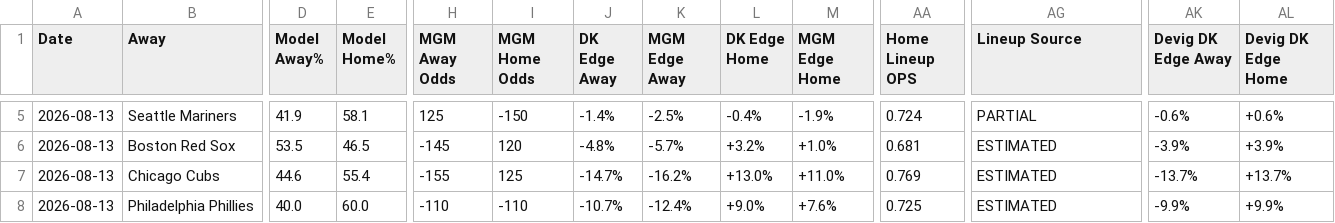
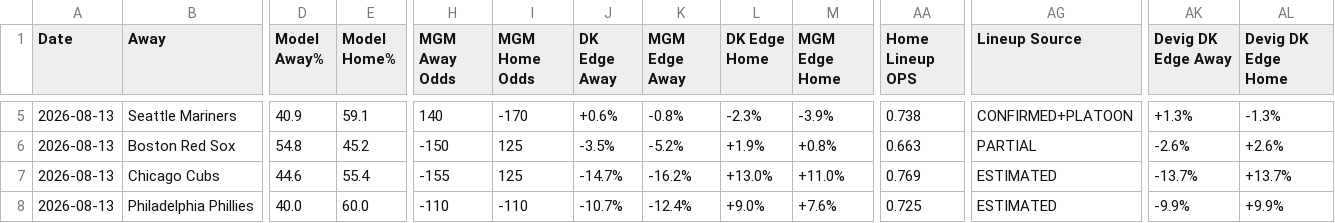
Before and after one commit to myles00price/baseball-model, a CSV file: picks_2026-08-13.csv, drawn as a sheet; only a part is shown, gaps mark what is left out; the diff covers the shown part only; the diff names each change by its address in the sheet, - before the commit and + after, or states it on an @@ line.

Commit message:
lineup lock update 2026-08-13

```diff
--- a/picks_2026-08-13.csv
+++ b/picks_2026-08-13.csv
-D5 (Model Away%): 41.9
+D5 (Model Away%): 40.9
-E5 (Model Home%): 58.1
+E5 (Model Home%): 59.1
-H5 (MGM Away Odds): 125
+H5 (MGM Away Odds): 140
-I5 (MGM Home Odds): -150
+I5 (MGM Home Odds): -170
-J5 (DK Edge Away): -1.4%
+J5 (DK Edge Away): +0.6%
-K5 (MGM Edge Away): -2.5%
+K5 (MGM Edge Away): -0.8%
-L5 (DK Edge Home): -0.4%
+L5 (DK Edge Home): -2.3%
-M5 (MGM Edge Home): -1.9%
+M5 (MGM Edge Home): -3.9%
-AA5 (Home Lineup OPS): 0.724
+AA5 (Home Lineup OPS): 0.738
-AG5 (Lineup Source): PARTIAL
+AG5 (Lineup Source): CONFIRMED+PLATOON
-AK5 (Devig DK Edge Away): -0.6%
+AK5 (Devig DK Edge Away): +1.3%
-AL5 (Devig DK Edge Home): +0.6%
+AL5 (Devig DK Edge Home): -1.3%
-D6 (Model Away%): 53.5
+D6 (Model Away%): 54.8
-E6 (Model Home%): 46.5
+E6 (Model Home%): 45.2
-H6 (MGM Away Odds): -145
+H6 (MGM Away Odds): -150
-I6 (MGM Home Odds): 120
+I6 (MGM Home Odds): 125
-J6 (DK Edge Away): -4.8%
+J6 (DK Edge Away): -3.5%
-K6 (MGM Edge Away): -5.7%
+K6 (MGM Edge Away): -5.2%
-L6 (DK Edge Home): +3.2%
+L6 (DK Edge Home): +1.9%
-M6 (MGM Edge Home): +1.0%
+M6 (MGM Edge Home): +0.8%
-AA6 (Home Lineup OPS): 0.681
+AA6 (Home Lineup OPS): 0.663
-AG6 (Lineup Source): ESTIMATED
+AG6 (Lineup Source): PARTIAL
-AK6 (Devig DK Edge Away): -3.9%
+AK6 (Devig DK Edge Away): -2.6%
-AL6 (Devig DK Edge Home): +3.9%
+AL6 (Devig DK Edge Home): +2.6%
```
Also changed, not shown: 52 edited cells elsewhere in this file, 2 other files.
